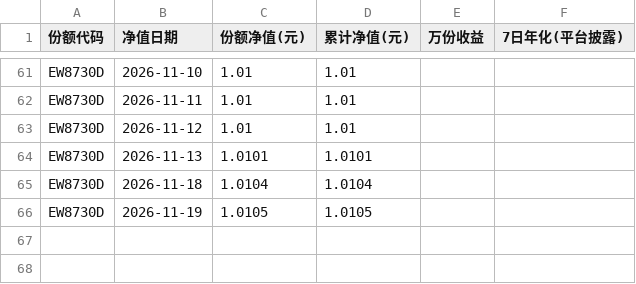
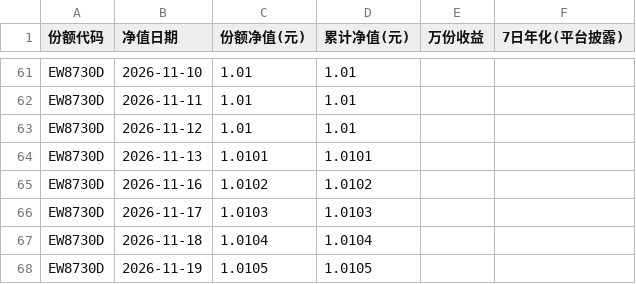
Before and after one commit to Pululu-515/licai-tracker, a CSV file: data/archive/Z7001426001893.csv, drawn as a sheet; only a part is shown, gaps mark what is left out; the diff names each change by its address in the sheet, - before the commit and + after, or states it on an @@ line.

```diff
--- a/data/archive/Z7001426001893.csv
+++ b/data/archive/Z7001426001893.csv
+row 65: EW8730D | 2026-11-16 | 1.0102 | 1.0102
+row 66: EW8730D | 2026-11-17 | 1.0103 | 1.0103
```
Also changed, not shown: data/archive/Z7001026000481.csv, data/archive/Z7001126000218.csv, 19 other files.
